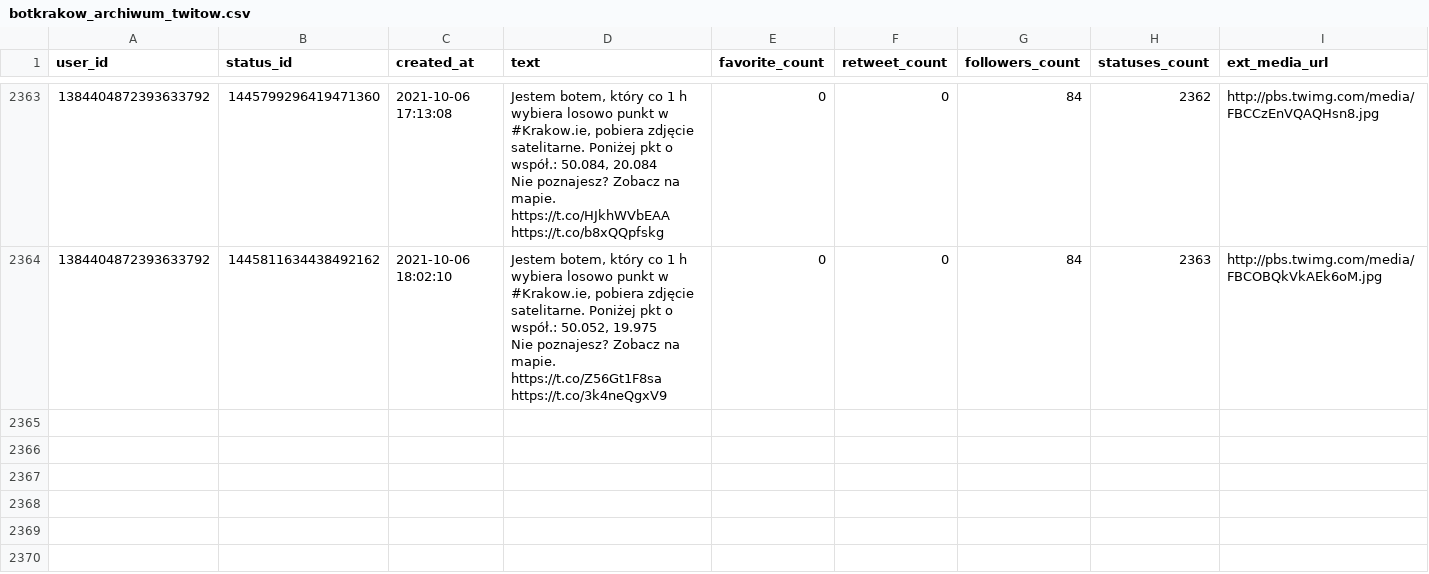
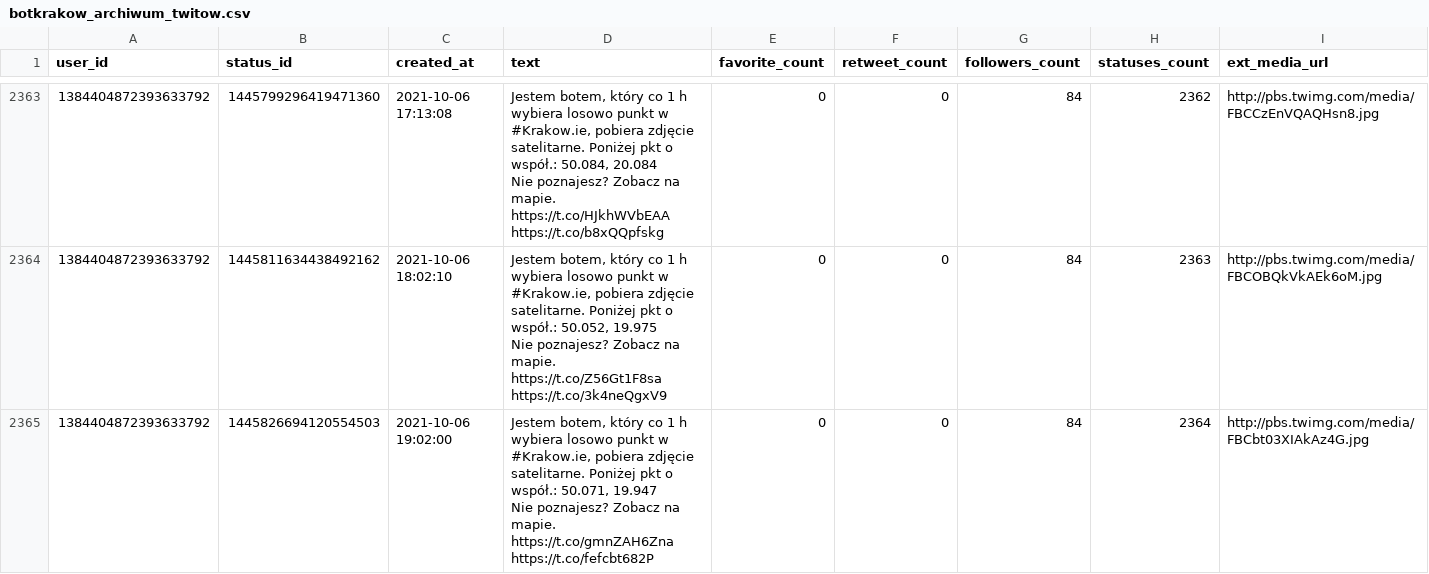
Before and after one commit to sms1962/botblog, a CSV file: data/botkrakow_archiwum_twitow.csv, drawn as a sheet; only a part is shown, gaps mark what is left out.

Commit message:
Zapisanie nowych twitow botkrakow

```diff
--- a/data/botkrakow_archiwum_twitow.csv
+++ b/data/botkrakow_archiwum_twitow.csv
@@ -4714 +4714,3 @@ Nie poznajesz? Zobacz na mapie. https://t.co/HJkhWVbEAA https://t.co/b8xQQpfskg"
 Nie poznajesz? Zobacz na mapie. https://t.co/Z56Gt1F8sa https://t.co/3k4neQgxV9",0,0,84,2363,http://pbs.twimg.com/media/FBCOBQkVkAEk6oM.jpg
+1384404872393633792,1445826694120554503,2021-10-06 19:02:00,"Jestem botem, który co 1 h wybiera losowo punkt w #Krakow.ie, pobiera zdjęcie satelitarne. Poniżej pkt o współ.: 50.071, 19.947
+Nie poznajesz? Zobacz na mapie. https://t.co/gmnZAH6Zna https://t.co/fefcbt682P",0,0,84,2364,http://pbs.twimg.com/media/FBCbt03XIAkAz4G.jpg
```
Also changed, not shown: 1 other file.
